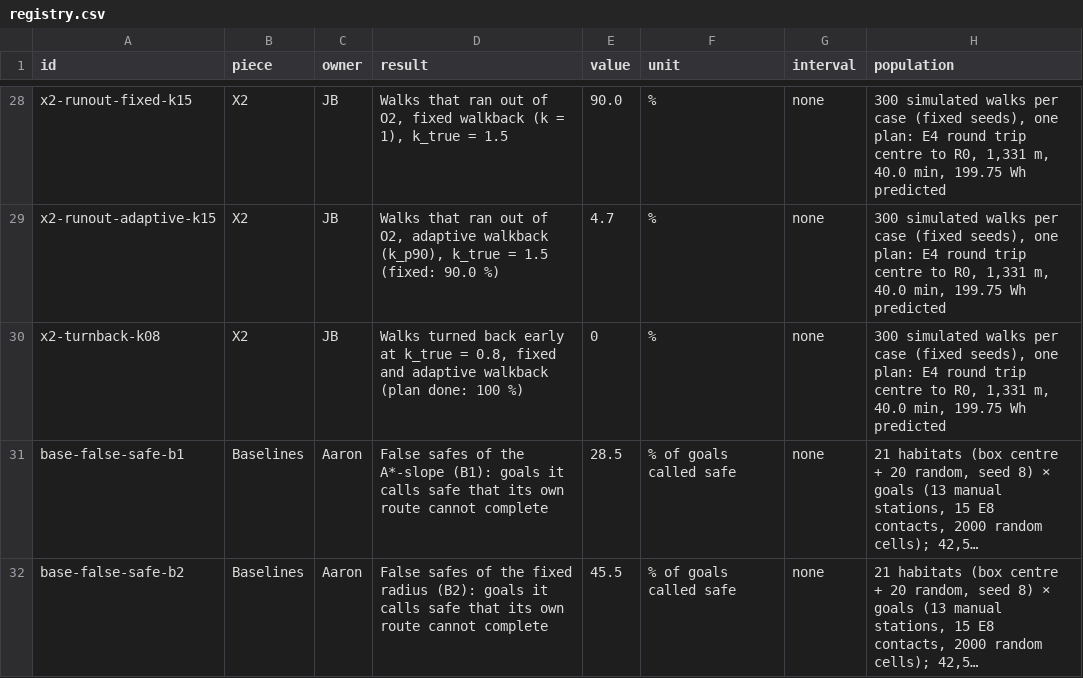
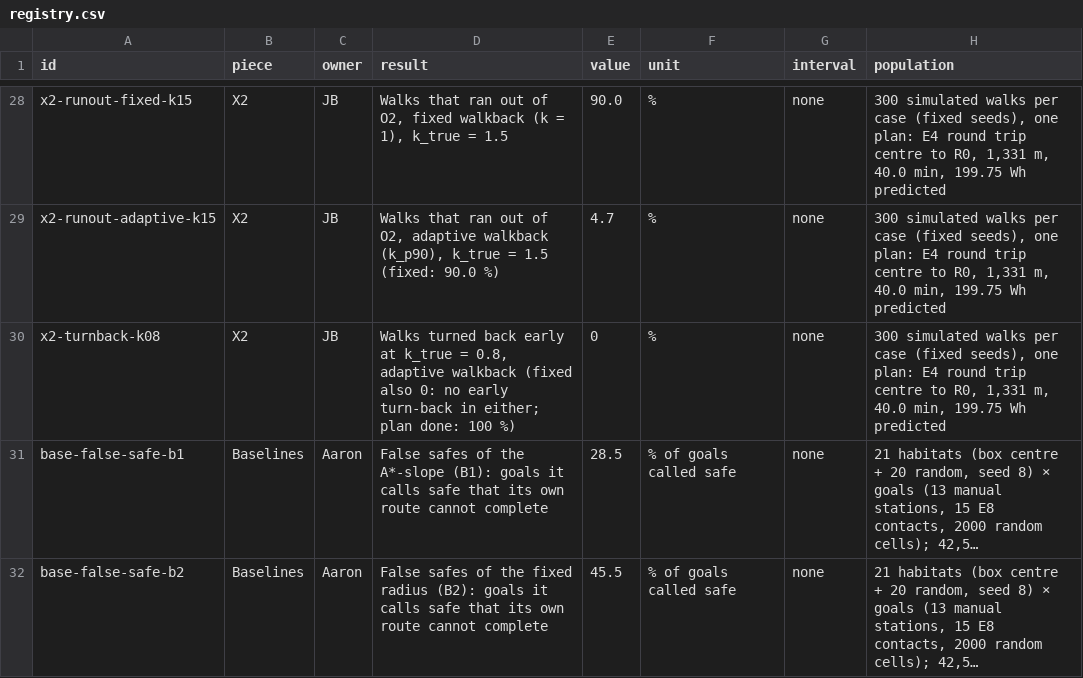
Before and after one commit to JuanCorredor2023/martian-map, a CSV file: results/registry.csv, drawn as a sheet; only a part is shown, gaps mark what is left out; long unchanged cells end in …; the diff names each change by its address in the sheet, - before the commit and + after, or states it on an @@ line.

```diff
--- a/results/registry.csv
+++ b/results/registry.csv
-D30 (result): …= 0.8, fixed and adaptive walkback (plan done: 100…
+D30 (result): …= 0.8, adaptive walkback (fixed also 0: no early turn-back in either; plan done: 100…
```
Also changed, not shown: 1 other file.
